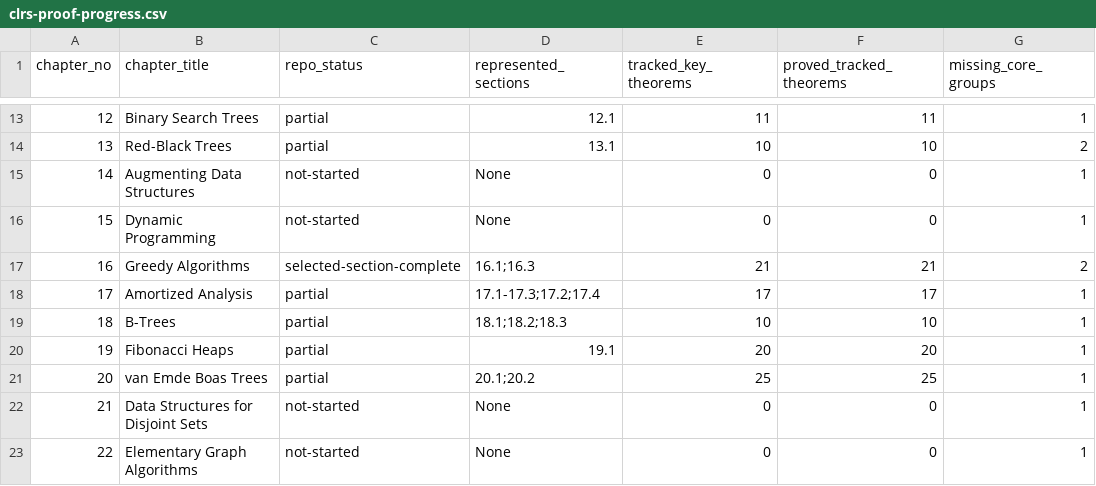
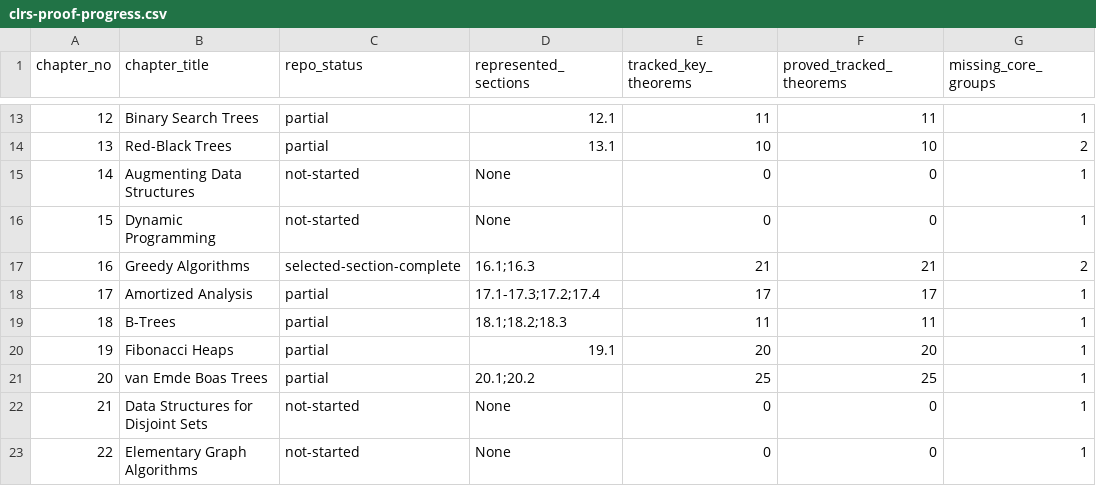
Before and after one commit to TankTechnology/CLRSLean, a CSV file: docs/clrs-proof-progress.csv, drawn as a sheet; only a part is shown, gaps mark what is left out; the diff names each change by its address in the sheet, - before the commit and + after, or states it on an @@ line.

Commit message:
Add Chapter 18 split-child membership spec

```diff
--- a/docs/clrs-proof-progress.csv
+++ b/docs/clrs-proof-progress.csv
-E19 (tracked_key_theorems): 10
+E19 (tracked_key_theorems): 11
-F19 (proved_tracked_theorems): 10
+F19 (proved_tracked_theorems): 11
```
Also changed, not shown: 9 other files.
